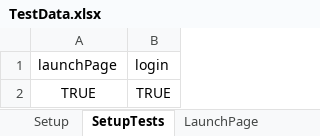
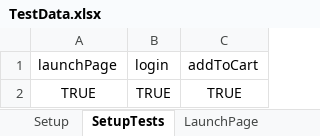
Before and after one commit to andalib-sheikh/SwiggyAutomationTest, an Excel workbook: TestData.xlsx, sheet SetupTests, drawn as a sheet; values as stored, in another font and other column widths than the file's, no borders; the diff names each change by its address in the sheet, - before the commit and + after, or states it on an @@ line.

Commit message:
Updated to run 3 test cases

```diff
--- a/TestData.xlsx (sheet SetupTests)
+++ b/TestData.xlsx (sheet SetupTests)
+column C, rows 1-2: addToCart | TRUE
```
Also changed, not shown: other sheet tabs, 4 other files.
